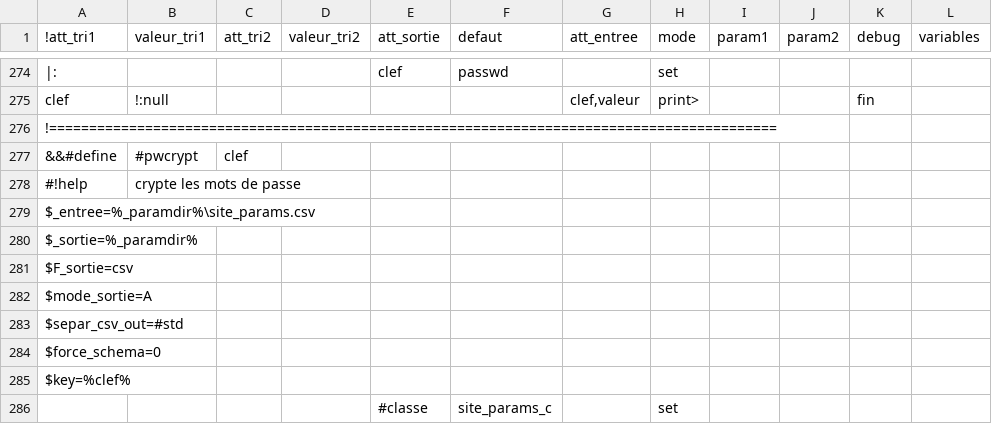
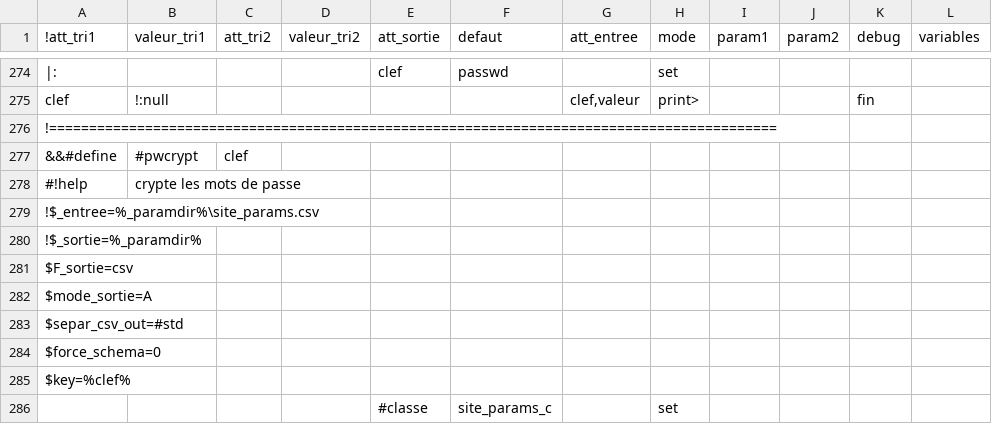
Before and after one commit to service-GCT-EMS/pyetl, a CSV file: pyetl/moteur/fonctions/commandes_internes.csv, drawn as a sheet; only a part is shown, gaps mark what is left out.

```diff
--- a/pyetl/moteur/fonctions/commandes_internes.csv
+++ b/pyetl/moteur/fonctions/commandes_internes.csv
@@ -278,4 +278,4 @@ clef;!:null;;;;;clef,valeur;print>;;;fin;
 #!help;crypte les mots de passe;;;;;;;;;;
-$_entree=%_paramdir%\site_params.csv;;;;;;;;;;;
-$_sortie=%_paramdir%;;;;;;;;;;;
+!$_entree=%_paramdir%\site_params.csv;;;;;;;;;;;
+!$_sortie=%_paramdir%;;;;;;;;;;;
 $F_sortie=csv;;;;;;;;;;;
```
Also changed, not shown: 5 other files.
